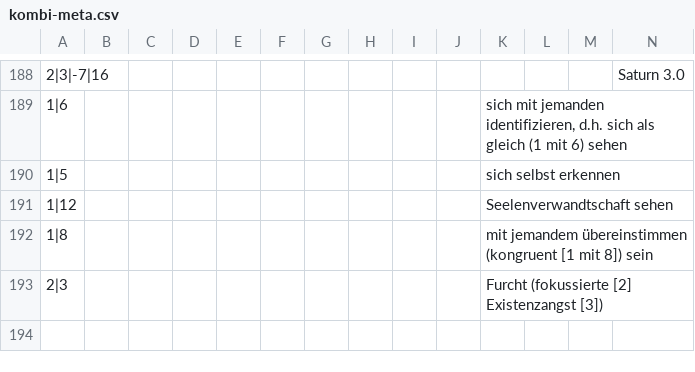
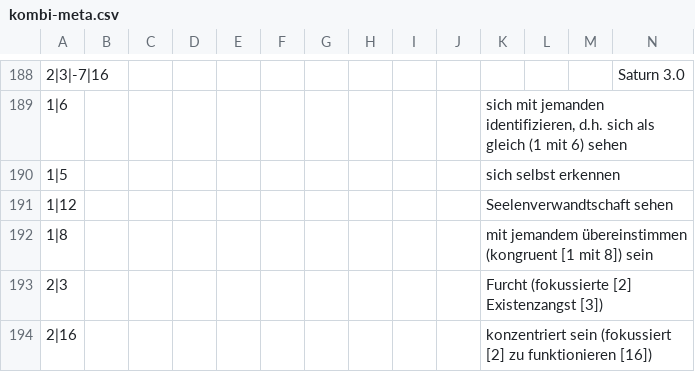
Before and after one commit to githubuser2000/reta-23-07-20, a CSV file: kombi-meta.csv, drawn as a sheet; only a part is shown, gaps mark what is left out; rows hold the shown columns only; the diff names each change by its address in the sheet, - before the commit and + after, or states it on an @@ line.

Commit message:
motive metaparadigmen

```diff
--- a/kombi-meta.csv
+++ b/kombi-meta.csv
+row 194: 2|16 |  |  |  |  |  |  |  |  |  | konzentriert sein (fokussiert [2] zu funktionieren [16])
```
